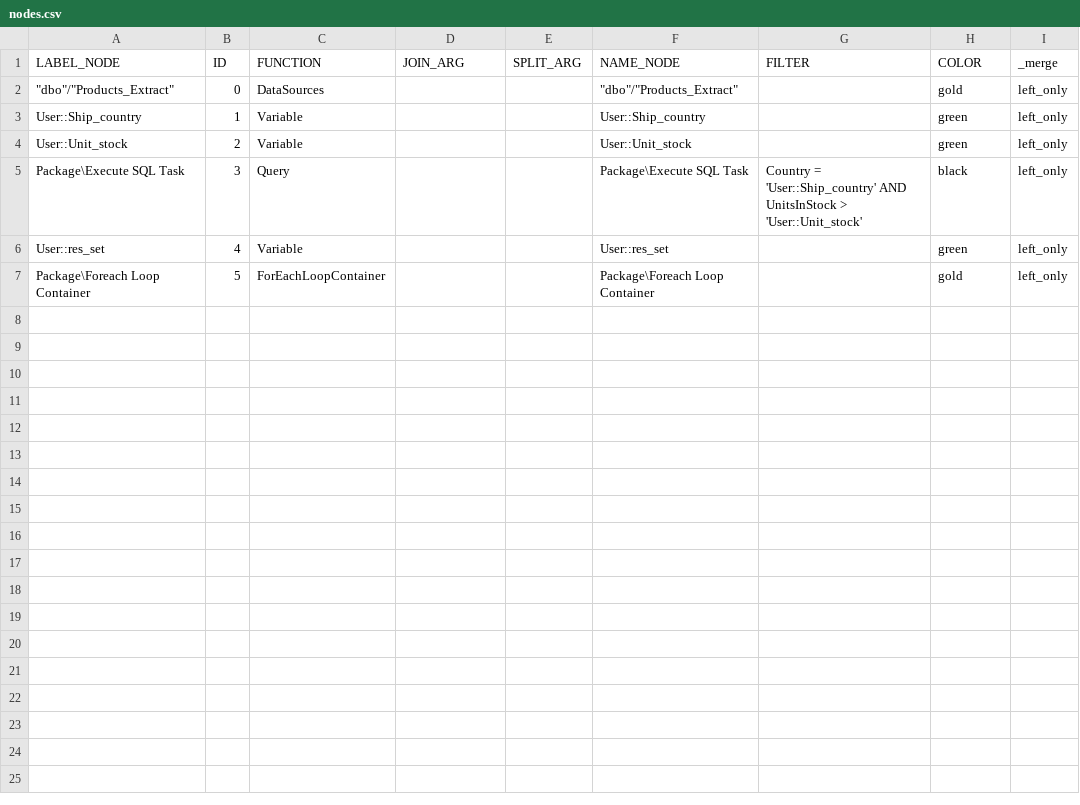
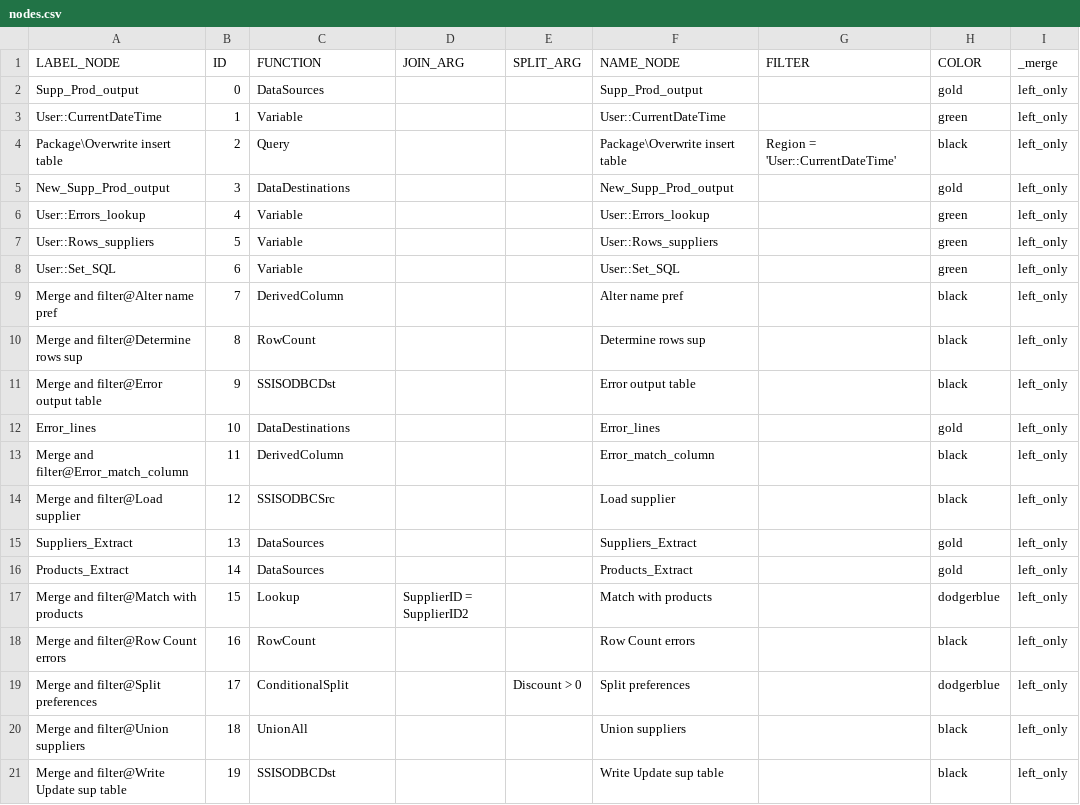
Before and after one commit to mountanalytics/ssis-code-parser, a CSV file: output-data/nodes.csv, drawn as a sheet.

```diff
--- a/output-data/nodes.csv
+++ b/output-data/nodes.csv
@@ -1,7 +1,21 @@
 LABEL_NODE,ID,FUNCTION,JOIN_ARG,SPLIT_ARG,NAME_NODE,FILTER,COLOR,_merge
-"""dbo""/""Products_Extract""",0,DataSources,,,"""dbo""/""Products_Extract""",,gold,left_only
-User::Ship_country,1,Variable,,,User::Ship_country,,green,left_only
-User::Unit_stock,2,Variable,,,User::Unit_stock,,green,left_only
-Package\Execute SQL Task,3,Query,,,Package\Execute SQL Task,Country = 'User::Ship_country' AND UnitsInStock > 'User::Unit_stock',black,left_only
-User::res_set,4,Variable,,,User::res_set,,green,left_only
-Package\Foreach Loop Container,5,ForEachLoopContainer,,,Package\Foreach Loop Container,,gold,left_only
+Supp_Prod_output,0,DataSources,,,Supp_Prod_output,,gold,left_only
+User::CurrentDateTime,1,Variable,,,User::CurrentDateTime,,green,left_only
+Package\Overwrite insert table,2,Query,,,Package\Overwrite insert table,Region = 'User::CurrentDateTime',black,left_only
+New_Supp_Prod_output,3,DataDestinations,,,New_Supp_Prod_output,,gold,left_only
+User::Errors_lookup,4,Variable,,,User::Errors_lookup,,green,left_only
+User::Rows_suppliers,5,Variable,,,User::Rows_suppliers,,green,left_only
+User::Set_SQL,6,Variable,,,User::Set_SQL,,green,left_only
+Merge and filter@Alter name pref,7,DerivedColumn,,,Alter name pref,,black,left_only
+Merge and filter@Determine rows sup,8,RowCount,,,Determine rows sup,,black,left_only
+Merge and filter@Error output table,9,SSISODBCDst,,,Error output table,,black,left_only
+Error_lines,10,DataDestinations,,,Error_lines,,gold,left_only
+Merge and filter@Error_match_column,11,DerivedColumn,,,Error_match_column,,black,left_only
+Merge and filter@Load supplier,12,SSISODBCSrc,,,Load supplier,,black,left_only
+Suppliers_Extract,13,DataSources,,,Suppliers_Extract,,gold,left_only
+Products_Extract,14,DataSources,,,Products_Extract,,gold,left_only
+Merge and filter@Match with products,15,Lookup,SupplierID = SupplierID2,,Match with products,,dodgerblue,left_only
+Merge and filter@Row Count errors,16,RowCount,,,Row Count errors,,black,left_only
+Merge and filter@Split preferences,17,ConditionalSplit,,Discount > 0,Split preferences,,dodgerblue,left_only
+Merge and filter@Union suppliers,18,UnionAll,,,Union suppliers,,black,left_only
+Merge and filter@Write Update sup table,19,SSISODBCDst,,,Write Update sup table,,black,left_only
```
Also changed, not shown: output-data/lineages/lineage-control_flow.csv, output-data/nodes/nodes-control_flow.csv, 28 other files.
